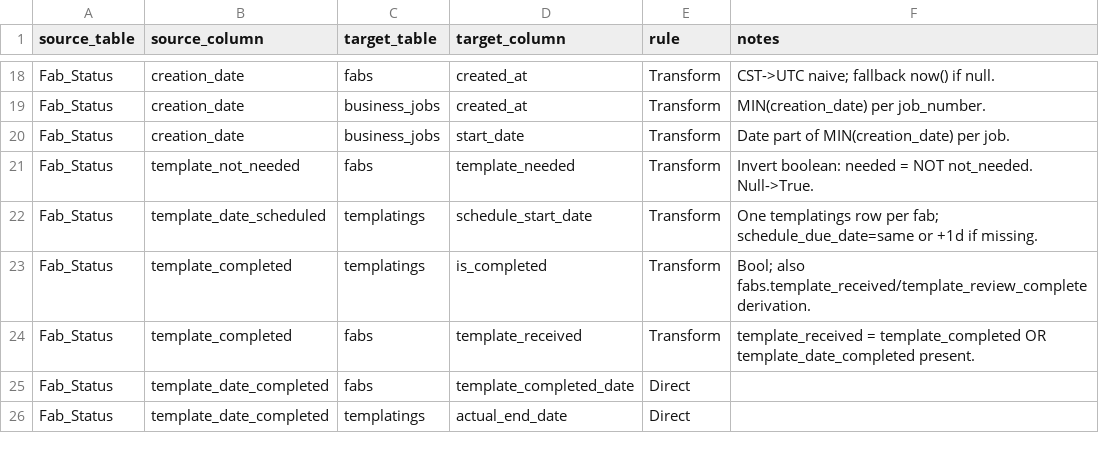
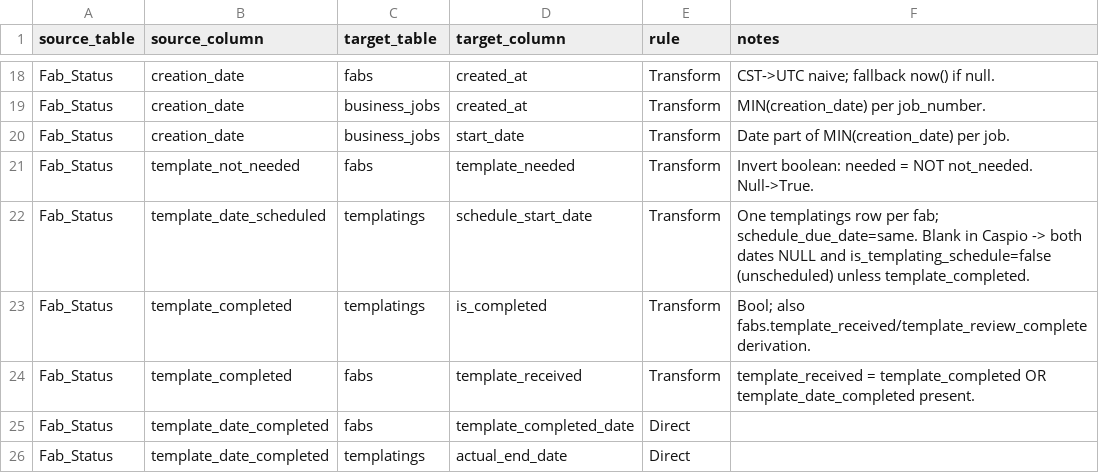
Before and after one commit to ncktechnologies/alphagranite-backend, a CSV file: data_migration/mapping_matrix.csv, drawn as a sheet; only a part is shown, gaps mark what is left out.

Commit message:
Enhance data migration and FABs API
- Updated the `make_stage_rows` function in `migrate.py` to handle template scheduling more effectively.
  - Introduced logic to leave dates blank if no Caspio scheduled date is provided, allowing for unscheduled FABs in Template Scheduling.
  - Adjusted the handling of `template_completed` to reflect accurate completion status.

- Modified the `get_fabs_cost_of_stone_queue` endpoint in `fabs.py` to include an optional `fab_type` filter.
  - This allows users to filter results based on the type of FAB, improving query flexibility and usability.

```diff
--- a/data_migration/mapping_matrix.csv
+++ b/data_migration/mapping_matrix.csv
@@ -21,3 +21,3 @@ Fab_Status,creation_date,business_jobs,start_date,Transform,Date part of MIN(cre
 Fab_Status,template_not_needed,fabs,template_needed,Transform,Invert boolean: needed = NOT not_needed. Null->True.
-Fab_Status,template_date_scheduled,templatings,schedule_start_date,Transform,One templatings row per fab; schedule_due_date=same or +1d if missing.
+Fab_Status,template_date_scheduled,templatings,schedule_start_date,Transform,One templatings row per fab; schedule_due_date=same. Blank in Caspio -> both dates NULL and is_templating_schedule=false (unscheduled) unless template_completed.
 Fab_Status,template_completed,templatings,is_completed,Transform,Bool; also fabs.template_received/template_review_complete derivation.
```
Also changed, not shown: 2 other files.
